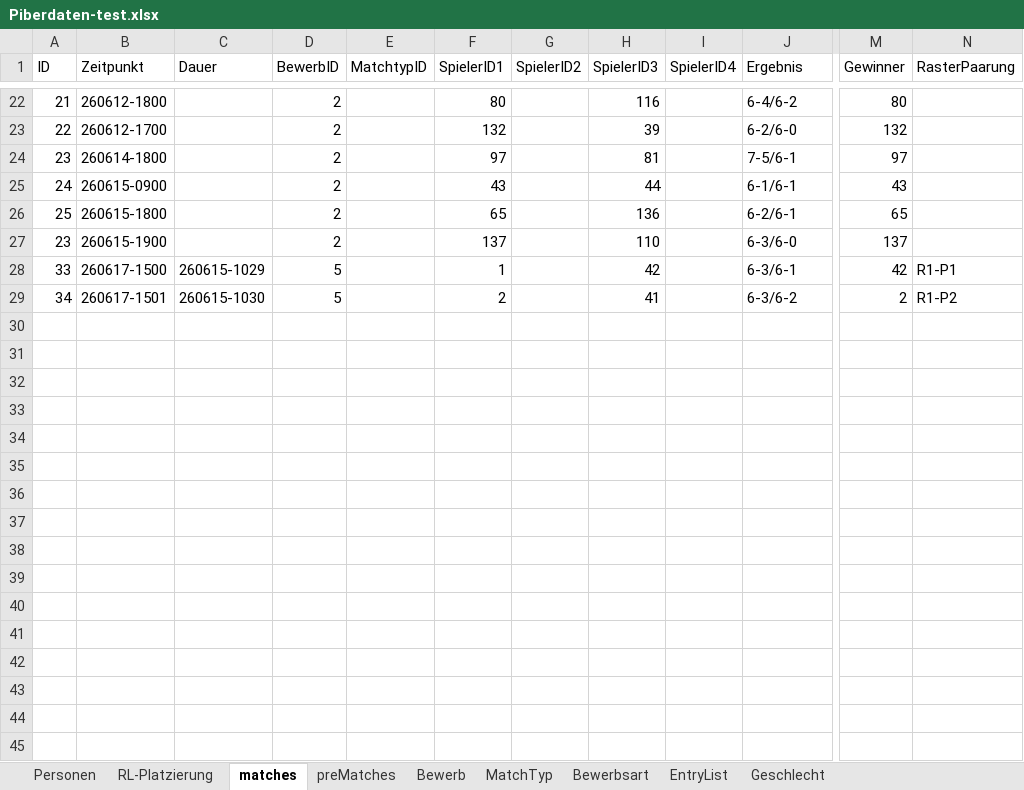
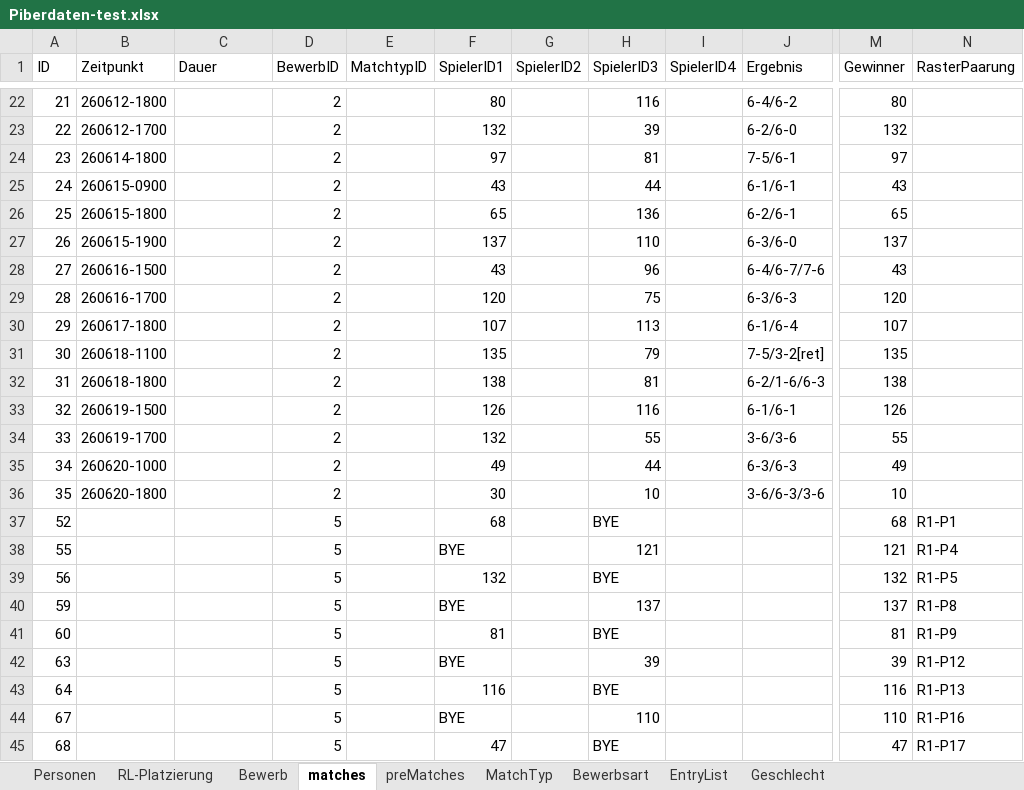
Before and after one commit to AnyAnonym/ePiber, an Excel workbook: additional Files/Piberdaten-test.xlsx, sheet matches, drawn as a sheet; only a part is shown, gaps mark what is left out; values as stored, in another font and other column widths than the file's, no borders; addresses are those after the commit; rows hold the shown columns only; the diff covers the shown part only; the diff names each change by its address in the sheet, - before the commit and + after, or states it on an @@ line.

Commit message:
Update .vs workspace and add test spreadsheet
Update Visual Studio workspace metadata and related files. VSWorkspaceState.json: expand "additional Files" and "functions" and set the selected node to the temporary Piberdaten-test entry. Add new FileContentIndex entries and a copilot-chat session file; rename an existing index file. Add DocumentLayout.backup.json and clear Documents/DocumentGroups in DocumentLayout.json. Update CopilotIndices databases and slnx.sqlite. Replace Piberdaten-test.xlsx with an updated binary and remove the temporary ~$web-with-googlesheet.xlsx file.

```diff
--- a/additional Files/Piberdaten-test.xlsx (sheet matches)
+++ b/additional Files/Piberdaten-test.xlsx (sheet matches)
@@ sheet tab order changed: Personen | RL-Platzierung | Bewerb | matches | preMatches | MatchTyp | Bewerbsart | EntryList | Geschlecht @@
-A27 (ID): 23
+A27 (ID): 26
+row 28: 27 | 260616-1500 |  | 2 |  | 43 |  | 96 |  | 6-4/6-7/7-6 | 43
+row 29: 28 | 260616-1700 |  | 2 |  | 120 |  | 75 |  | 6-3/6-3 | 120
+row 30: 29 | 260617-1800 |  | 2 |  | 107 |  | 113 |  | 6-1/6-4 | 107
+row 31: 30 | 260618-1100 |  | 2 |  | 135 |  | 79 |  | 7-5/3-2[ret] | 135
+row 32: 31 | 260618-1800 |  | 2 |  | 138 |  | 81 |  | 6-2/1-6/6-3 | 138
+row 33: 32 | 260619-1500 |  | 2 |  | 126 |  | 116 |  | 6-1/6-1 | 126
-B34 (Zeitpunkt): 260617-1500
+B34 (Zeitpunkt): 260619-1700
-C34 (Dauer): 260615-1029
+C34 (Dauer): (empty)
-D34:D35 (BewerbID): 5
+D34:D35 (BewerbID): 2
-F34 (SpielerID1): 1
+F34 (SpielerID1): 132
-H34 (SpielerID3): 42
+H34 (SpielerID3): 55
-J34 (Ergebnis): 6-3/6-1
+J34 (Ergebnis): 3-6/3-6
-M34 (Gewinner): 42
+M34 (Gewinner): 55
-N34 (RasterPaarung): R1-P1
+N34 (RasterPaarung): (empty)
-B35 (Zeitpunkt): 260617-1501
+B35 (Zeitpunkt): 260620-1000
-C35 (Dauer): 260615-1030
+C35 (Dauer): (empty)
-F35 (SpielerID1): 2
+F35 (SpielerID1): 49
-H35 (SpielerID3): 41
+H35 (SpielerID3): 44
-J35 (Ergebnis): 6-3/6-2
+J35 (Ergebnis): 6-3/6-3
-M35 (Gewinner): 2
+M35 (Gewinner): 49
-N35 (RasterPaarung): R1-P2
+N35 (RasterPaarung): (empty)
+row 36: 35 | 260620-1800 |  | 2 |  | 30 |  | 10 |  | 3-6/6-3/3-6 | 10
+row 37: 52 |  |  | 5 |  | 68 |  | BYE |  |  | 68 | R1-P1
+row 38: 55 |  |  | 5 |  | BYE |  | 121 |  |  | 121 | R1-P4
+row 39: 56 |  |  | 5 |  | 132 |  | BYE |  |  | 132 | R1-P5
+row 40: 59 |  |  | 5 |  | BYE |  | 137 |  |  | 137 | R1-P8
+row 41: 60 |  |  | 5 |  | 81 |  | BYE |  |  | 81 | R1-P9
+row 42: 63 |  |  | 5 |  | BYE |  | 39 |  |  | 39 | R1-P12
+row 43: 64 |  |  | 5 |  | 116 |  | BYE |  |  | 116 | R1-P13
+row 44: 67 |  |  | 5 |  | BYE |  | 110 |  |  | 110 | R1-P16
+row 45: 68 |  |  | 5 |  | 47 |  | BYE |  |  | 47 | R1-P17
```
Also changed, not shown: 18 added rows elsewhere in this sheet, sheet preMatches, sheet EntryList, sheet RL-Platzierung, sheet Personen, sheet Bewerb, sheet Bewerbsart, 1 other file.
